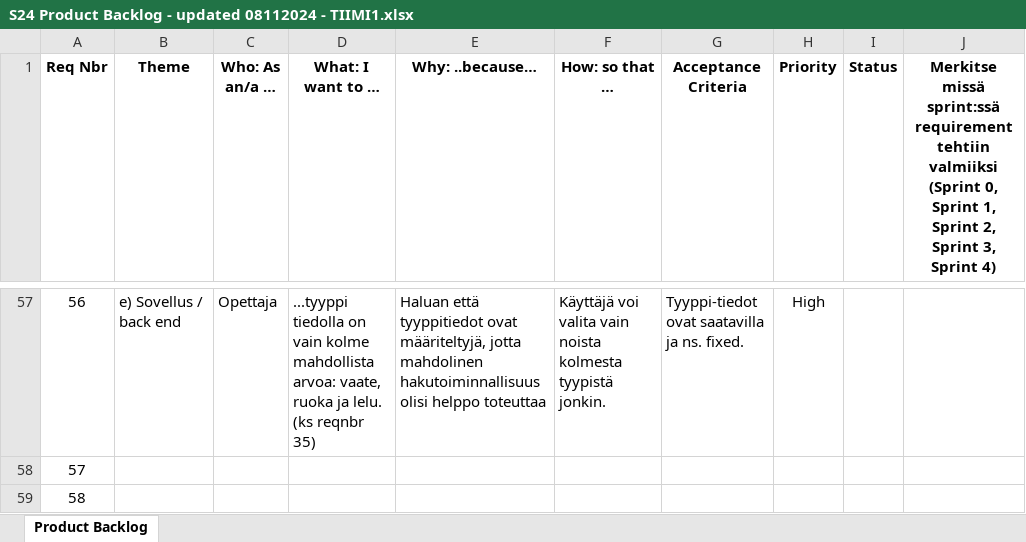
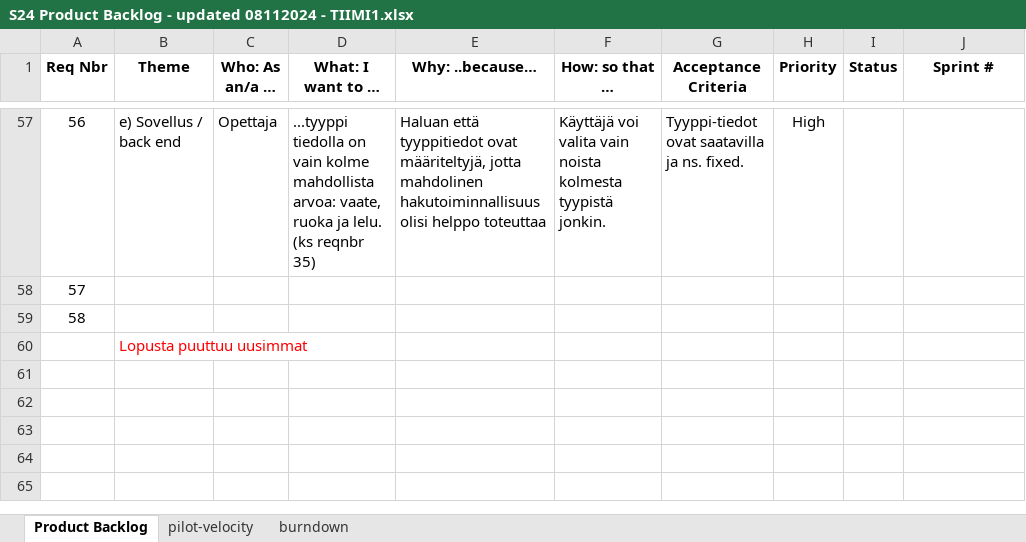
Before and after one commit to SyntaxSynergy/.github, an Excel workbook: S24 Product Backlog - updated 08112024 - TIIMI1.xlsx, sheet Product Backlog, drawn as a sheet; only a part is shown, gaps mark what is left out; values as stored, in another font and other column widths than the file's, no borders; the diff names each change by its address in the sheet, - before the commit and + after, or states it on an @@ line.

Commit message:
Add files via upload
S24 Product Backlog -FINAL

```diff
--- a/S24 Product Backlog - updated 08112024 - TIIMI1.xlsx (sheet Product Backlog)
+++ b/S24 Product Backlog - updated 08112024 - TIIMI1.xlsx (sheet Product Backlog)
+sheet tab: pilot-velocity
+sheet tab: burndown
-J1: Merkitse missä sprint:ssä requirement tehtiin valmiiksi (Sprint 0, Sprint 1, Sprint 2, Sprint 3, Sprint 4)
+J1: Sprint #
+row 60:  | Lopusta puuttuu uusimmat
```
Also changed, not shown: charts or pictures.
